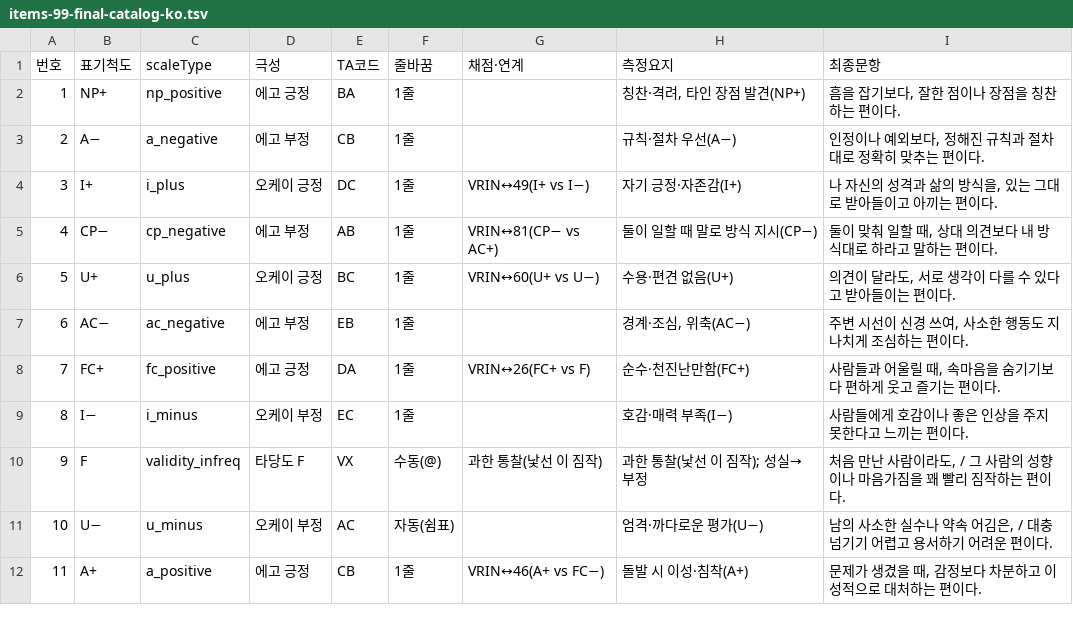
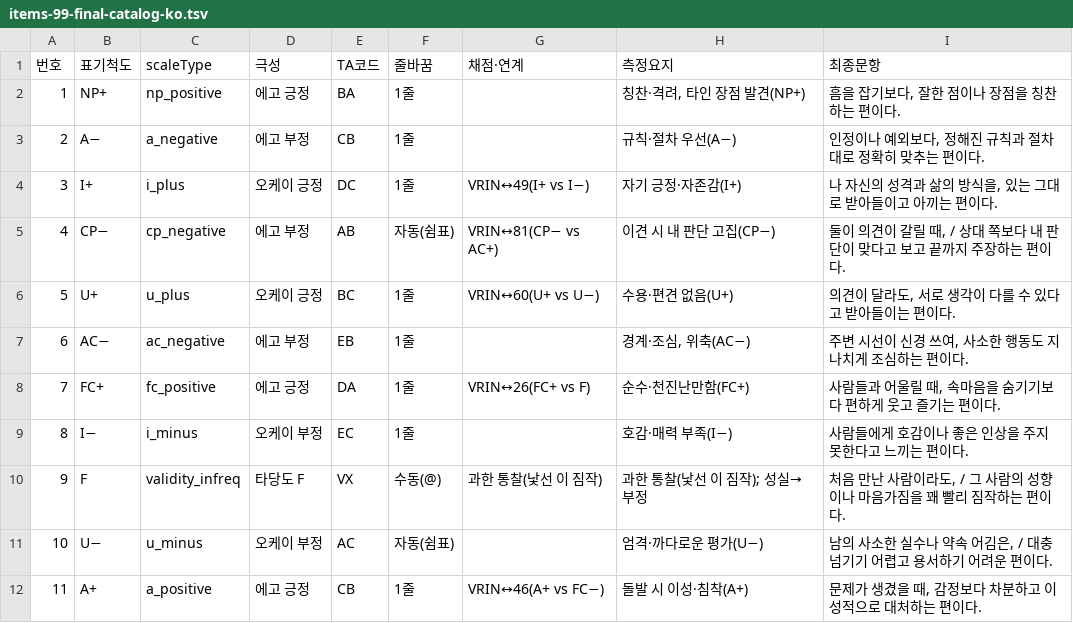
Before and after one commit to jomigata/wiz-coco, a TSV file: docs/internal-materials/ego-ok/items-99-final-catalog-ko.tsv, drawn as a sheet; only a part is shown.

```diff
--- a/docs/internal-materials/ego-ok/items-99-final-catalog-ko.tsv
+++ b/docs/internal-materials/ego-ok/items-99-final-catalog-ko.tsv
@@ -4,3 +4,3 @@
 3	I+	i_plus	오케이 긍정	DC	1줄	VRIN↔49(I+ vs I−)	자기 긍정·자존감(I+)	나 자신의 성격과 삶의 방식을, 있는 그대로 받아들이고 아끼는 편이다.
-4	CP−	cp_negative	에고 부정	AB	1줄	VRIN↔81(CP− vs AC+)	둘이 일할 때 말로 방식 지시(CP−)	둘이 맞춰 일할 때, 상대 의견보다 내 방식대로 하라고 말하는 편이다.
+4	CP−	cp_negative	에고 부정	AB	자동(쉼표)	VRIN↔81(CP− vs AC+)	이견 시 내 판단 고집(CP−)	둘이 의견이 갈릴 때, / 상대 쪽보다 내 판단이 맞다고 보고 끝까지 주장하는 편이다.
 5	U+	u_plus	오케이 긍정	BC	1줄	VRIN↔60(U+ vs U−)	수용·편견 없음(U+)	의견이 달라도, 서로 생각이 다를 수 있다고 받아들이는 편이다.
```
Also changed, not shown: docs/internal-materials/ego-ok/items-99-source.tsv, 3 other files.
